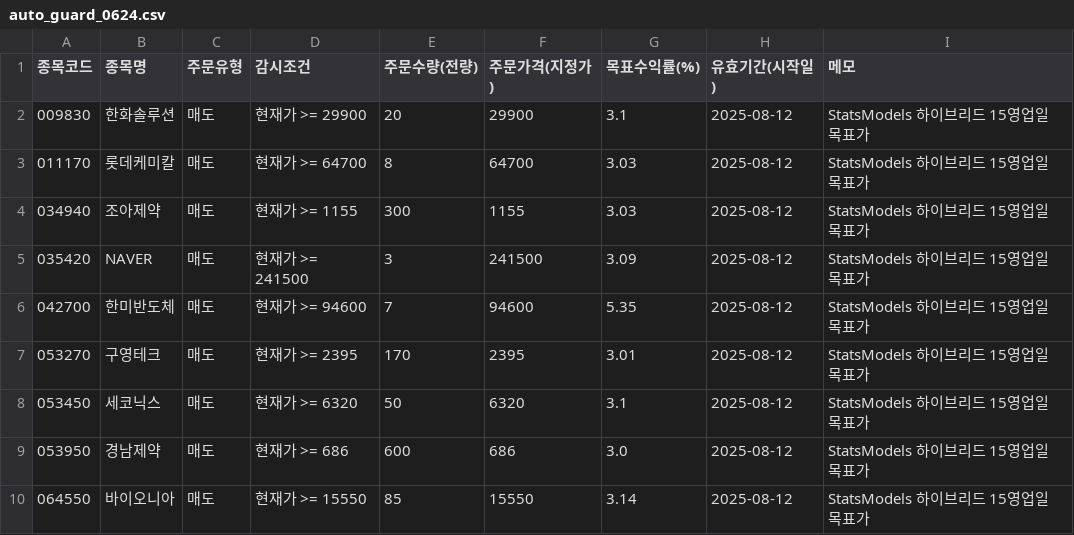
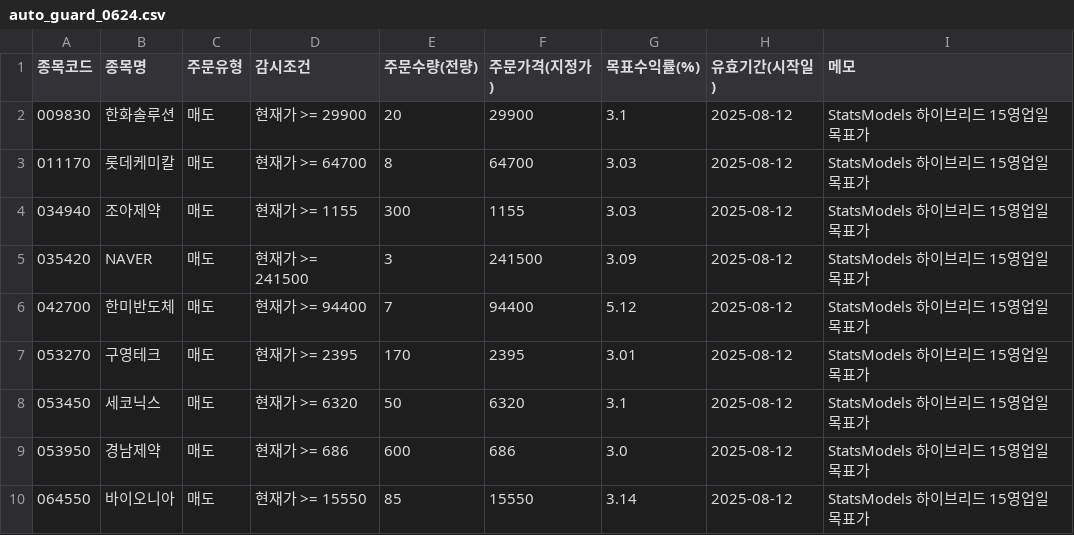
Before and after one commit to kgs3205/kgs1, a CSV file: auto_guard_0624.csv, drawn as a sheet; only a part is shown.

Commit message:
auto: update auto_guard_0624.csv

```diff
--- a/auto_guard_0624.csv
+++ b/auto_guard_0624.csv
@@ -5,3 +5,3 @@
 035420,NAVER,매도,현재가 >= 241500,3,241500,3.09,2025-08-12,StatsModels 하이브리드 15영업일 목표가
-042700,한미반도체,매도,현재가 >= 94600,7,94600,5.35,2025-08-12,StatsModels 하이브리드 15영업일 목표가
+042700,한미반도체,매도,현재가 >= 94400,7,94400,5.12,2025-08-12,StatsModels 하이브리드 15영업일 목표가
 053270,구영테크,매도,현재가 >= 2395,170,2395,3.01,2025-08-12,StatsModels 하이브리드 15영업일 목표가
```
